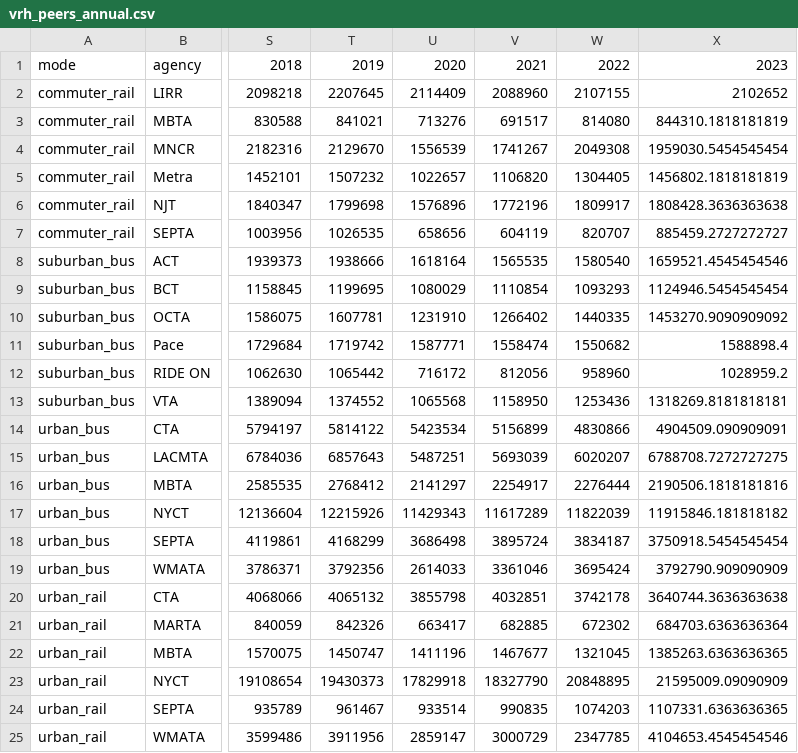
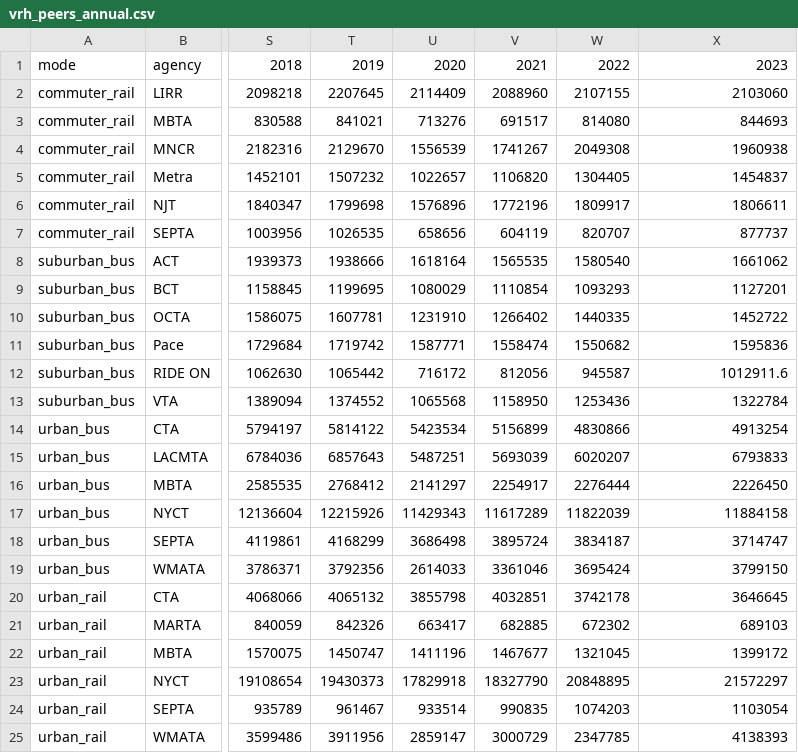
Before and after one commit to leotorres114/RTA-peer-transit-analysis, a CSV file: processed_data/vrh_peers_annual.csv, drawn as a sheet; only a part is shown, gaps mark what is left out; the diff names each change by its address in the sheet, - before the commit and + after, or states it on an @@ line.

```diff
--- a/processed_data/vrh_peers_annual.csv
+++ b/processed_data/vrh_peers_annual.csv
-X2: 2102652
+X2: 2103060
-X3: 844310.1818181819
+X3: 844693
-X4: 1959030.5454545454
+X4: 1960938
-X5: 1456802.1818181819
+X5: 1454837
-X6: 1808428.3636363638
+X6: 1806611
-X7: 885459.2727272727
+X7: 877737
-X8: 1659521.4545454546
+X8: 1661062
-X9: 1124946.5454545454
+X9: 1127201
-X10: 1453270.9090909092
+X10: 1452722
-X11: 1588898.4
+X11: 1595836
-W12: 958960
+W12: 945587
-X12: 1028959.2
+X12: 1012911.6
-X13: 1318269.8181818181
+X13: 1322784
-X14: 4904509.090909091
+X14: 4913254
-X15: 6788708.7272727275
+X15: 6793833
-X16: 2190506.1818181816
+X16: 2226450
-X17: 11915846.181818182
+X17: 11884158
-X18: 3750918.5454545454
+X18: 3714747
-X19: 3792790.909090909
+X19: 3799150
-X20: 3640744.3636363638
+X20: 3646645
-X21: 684703.6363636364
+X21: 689103
-X22: 1385263.6363636365
+X22: 1399172
-X23: 21595009.09090909
+X23: 21572297
-X24: 1107331.6363636365
+X24: 1103054
-X25: 4104653.4545454546
+X25: 4138393
```
Also changed, not shown: processed_data/ridership_peers_annual.csv, processed_data/ridership_peers_monthly_clean.csv, 27 other files.
